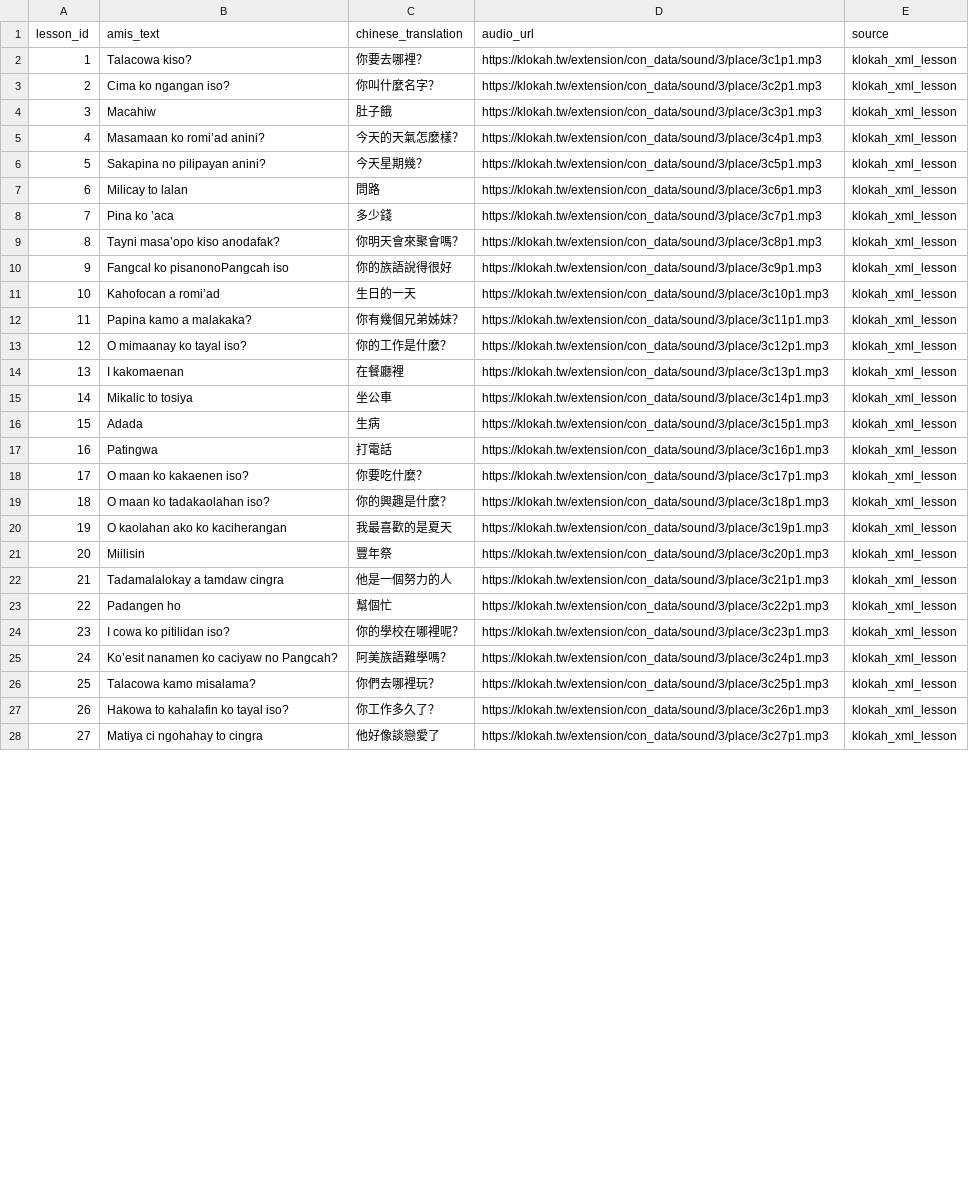
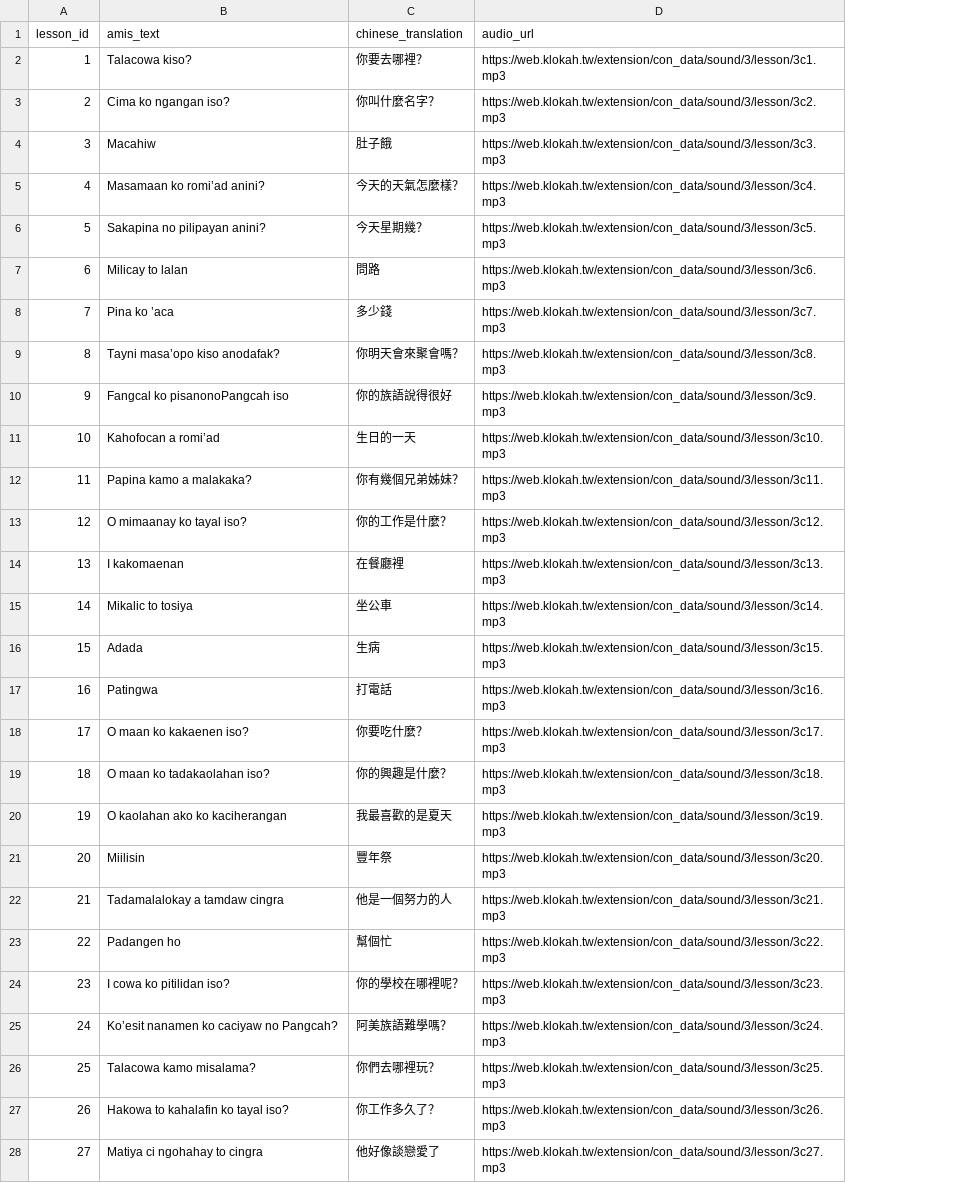
Before and after one commit to osengkuhpid0612-beep/amis-siri, a CSV file: coastal_amis_siri_lessons.csv, drawn as a sheet; only a part is shown; the diff covers the shown part only; the diff names each change by its address in the sheet, - before the commit and + after, or states it on an @@ line.

```diff
--- a/coastal_amis_siri_lessons.csv
+++ b/coastal_amis_siri_lessons.csv
-column E (source), rows 2-28: all klokah_xml_lesson
-D2 (audio_url): https://klokah.tw/extension/con_data/sound/3/place/3c1p1.mp3
+D2 (audio_url): https://web.klokah.tw/extension/con_data/sound/3/lesson/3c1.mp3
-D3 (audio_url): https://klokah.tw/extension/con_data/sound/3/place/3c2p1.mp3
+D3 (audio_url): https://web.klokah.tw/extension/con_data/sound/3/lesson/3c2.mp3
-D4 (audio_url): https://klokah.tw/extension/con_data/sound/3/place/3c3p1.mp3
+D4 (audio_url): https://web.klokah.tw/extension/con_data/sound/3/lesson/3c3.mp3
-D5 (audio_url): https://klokah.tw/extension/con_data/sound/3/place/3c4p1.mp3
+D5 (audio_url): https://web.klokah.tw/extension/con_data/sound/3/lesson/3c4.mp3
-D6 (audio_url): https://klokah.tw/extension/con_data/sound/3/place/3c5p1.mp3
+D6 (audio_url): https://web.klokah.tw/extension/con_data/sound/3/lesson/3c5.mp3
-D7 (audio_url): https://klokah.tw/extension/con_data/sound/3/place/3c6p1.mp3
+D7 (audio_url): https://web.klokah.tw/extension/con_data/sound/3/lesson/3c6.mp3
-D8 (audio_url): https://klokah.tw/extension/con_data/sound/3/place/3c7p1.mp3
+D8 (audio_url): https://web.klokah.tw/extension/con_data/sound/3/lesson/3c7.mp3
-D9 (audio_url): https://klokah.tw/extension/con_data/sound/3/place/3c8p1.mp3
+D9 (audio_url): https://web.klokah.tw/extension/con_data/sound/3/lesson/3c8.mp3
-D10 (audio_url): https://klokah.tw/extension/con_data/sound/3/place/3c9p1.mp3
+D10 (audio_url): https://web.klokah.tw/extension/con_data/sound/3/lesson/3c9.mp3
-D11 (audio_url): https://klokah.tw/extension/con_data/sound/3/place/3c10p1.mp3
+D11 (audio_url): https://web.klokah.tw/extension/con_data/sound/3/lesson/3c10.mp3
-D12 (audio_url): https://klokah.tw/extension/con_data/sound/3/place/3c11p1.mp3
+D12 (audio_url): https://web.klokah.tw/extension/con_data/sound/3/lesson/3c11.mp3
-D13 (audio_url): https://klokah.tw/extension/con_data/sound/3/place/3c12p1.mp3
+D13 (audio_url): https://web.klokah.tw/extension/con_data/sound/3/lesson/3c12.mp3
-D14 (audio_url): https://klokah.tw/extension/con_data/sound/3/place/3c13p1.mp3
+D14 (audio_url): https://web.klokah.tw/extension/con_data/sound/3/lesson/3c13.mp3
-D15 (audio_url): https://klokah.tw/extension/con_data/sound/3/place/3c14p1.mp3
+D15 (audio_url): https://web.klokah.tw/extension/con_data/sound/3/lesson/3c14.mp3
-D16 (audio_url): https://klokah.tw/extension/con_data/sound/3/place/3c15p1.mp3
+D16 (audio_url): https://web.klokah.tw/extension/con_data/sound/3/lesson/3c15.mp3
-D17 (audio_url): https://klokah.tw/extension/con_data/sound/3/place/3c16p1.mp3
+D17 (audio_url): https://web.klokah.tw/extension/con_data/sound/3/lesson/3c16.mp3
-D18 (audio_url): https://klokah.tw/extension/con_data/sound/3/place/3c17p1.mp3
+D18 (audio_url): https://web.klokah.tw/extension/con_data/sound/3/lesson/3c17.mp3
-D19 (audio_url): https://klokah.tw/extension/con_data/sound/3/place/3c18p1.mp3
+D19 (audio_url): https://web.klokah.tw/extension/con_data/sound/3/lesson/3c18.mp3
-D20 (audio_url): https://klokah.tw/extension/con_data/sound/3/place/3c19p1.mp3
+D20 (audio_url): https://web.klokah.tw/extension/con_data/sound/3/lesson/3c19.mp3
-D21 (audio_url): https://klokah.tw/extension/con_data/sound/3/place/3c20p1.mp3
+D21 (audio_url): https://web.klokah.tw/extension/con_data/sound/3/lesson/3c20.mp3
-D22 (audio_url): https://klokah.tw/extension/con_data/sound/3/place/3c21p1.mp3
+D22 (audio_url): https://web.klokah.tw/extension/con_data/sound/3/lesson/3c21.mp3
-D23 (audio_url): https://klokah.tw/extension/con_data/sound/3/place/3c22p1.mp3
+D23 (audio_url): https://web.klokah.tw/extension/con_data/sound/3/lesson/3c22.mp3
-D24 (audio_url): https://klokah.tw/extension/con_data/sound/3/place/3c23p1.mp3
+D24 (audio_url): https://web.klokah.tw/extension/con_data/sound/3/lesson/3c23.mp3
-D25 (audio_url): https://klokah.tw/extension/con_data/sound/3/place/3c24p1.mp3
+D25 (audio_url): https://web.klokah.tw/extension/con_data/sound/3/lesson/3c24.mp3
-D26 (audio_url): https://klokah.tw/extension/con_data/sound/3/place/3c25p1.mp3
+D26 (audio_url): https://web.klokah.tw/extension/con_data/sound/3/lesson/3c25.mp3
-D27 (audio_url): https://klokah.tw/extension/con_data/sound/3/place/3c26p1.mp3
+D27 (audio_url): https://web.klokah.tw/extension/con_data/sound/3/lesson/3c26.mp3
-D28 (audio_url): https://klokah.tw/extension/con_data/sound/3/place/3c27p1.mp3
+D28 (audio_url): https://web.klokah.tw/extension/con_data/sound/3/lesson/3c27.mp3
```
Also changed, not shown: 3 edited cells elsewhere in this file, 2 other files.
